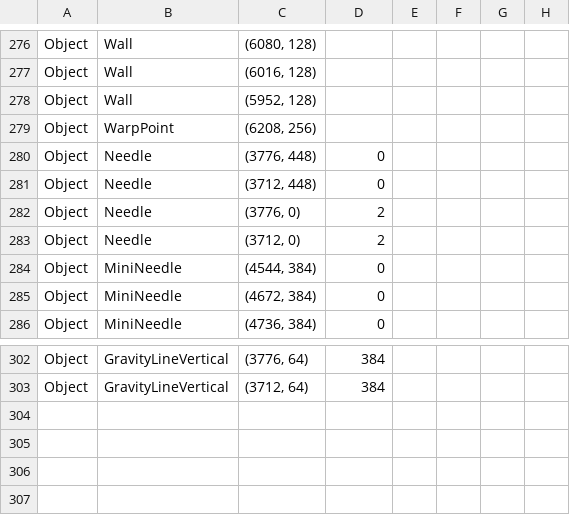
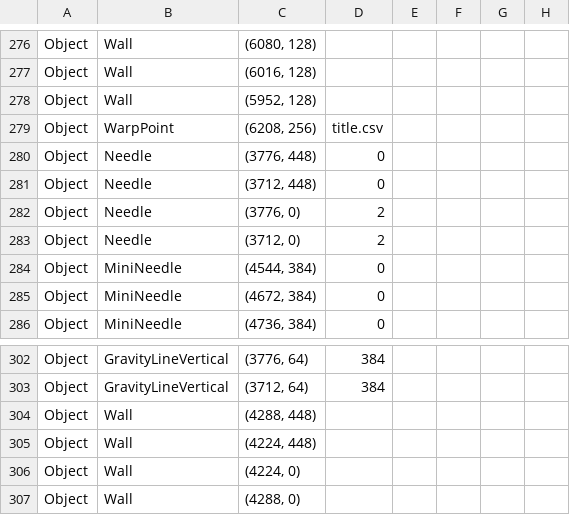
Before and after one commit to prapro-ou/Kocotum, a CSV file: Kocotum/App/3-2.csv, drawn as a sheet; only a part is shown, gaps mark what is left out.

```diff
--- a/Kocotum/App/3-2.csv
+++ b/Kocotum/App/3-2.csv
@@ -278,3 +278,3 @@ Object,Wall,"(6016, 128)"
 Object,Wall,"(5952, 128)"
-Object,WarpPoint,"(6208, 256)",
+Object,WarpPoint,"(6208, 256)",title.csv
 Object,Needle,"(3776, 448)",0
@@ -303 +303,5 @@ Object,GravityLineVertical,"(3776, 64)",384
 Object,GravityLineVertical,"(3712, 64)",384
+Object,Wall,"(4288, 448)"
+Object,Wall,"(4224, 448)"
+Object,Wall,"(4224, 0)"
+Object,Wall,"(4288, 0)"
```
Also changed, not shown: 2 other files.
